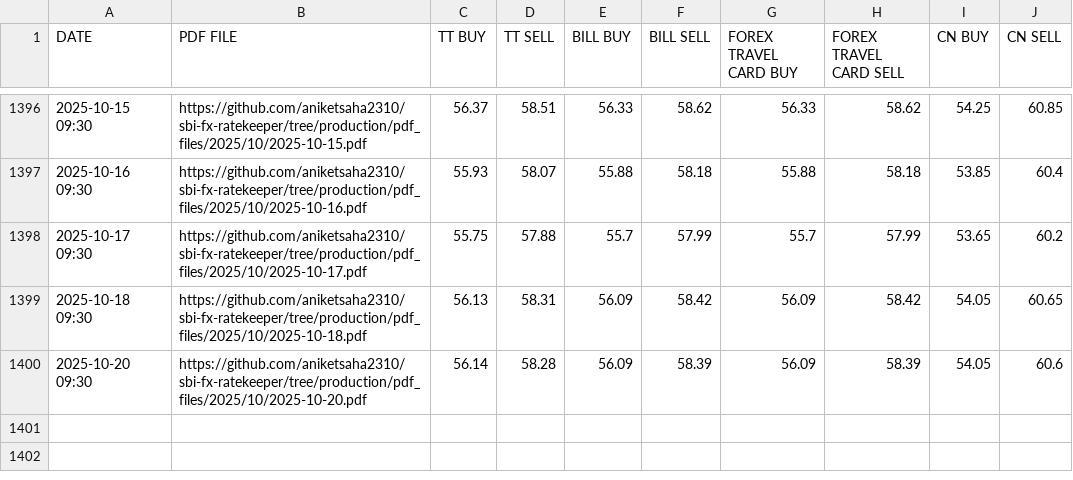
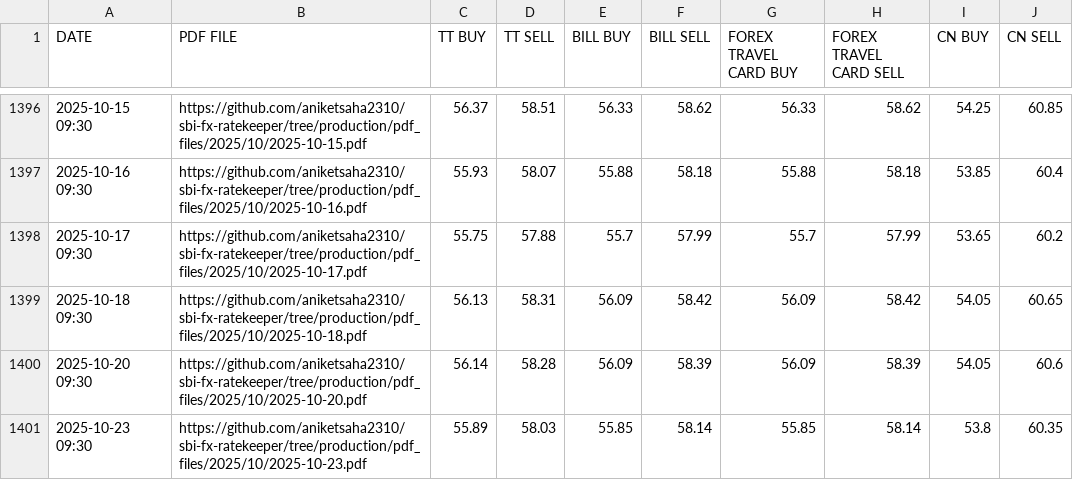
Before and after one commit to aniketsaha2310/sbi-fx-ratekeeper, a CSV file: csv_files/SBI_REFERENCE_RATES_AUD.csv, drawn as a sheet; only a part is shown, gaps mark what is left out.

```diff
--- a/csv_files/SBI_REFERENCE_RATES_AUD.csv
+++ b/csv_files/SBI_REFERENCE_RATES_AUD.csv
@@ -1400 +1400,2 @@ DATE,PDF FILE,TT BUY,TT SELL,BILL BUY,BILL SELL,FOREX TRAVEL CARD BUY,FOREX TRAV
 2025-10-20 09:30,https://github.com/aniketsaha2310/sbi-fx-ratekeeper/tree/production/pdf_files/2025/10/2025-10-20.pdf,56.14,58.28,56.09,58.39,56.09,58.39,54.05,60.6
+2025-10-23 09:30,https://github.com/aniketsaha2310/sbi-fx-ratekeeper/tree/production/pdf_files/2025/10/2025-10-23.pdf,55.89,58.03,55.85,58.14,55.85,58.14,53.8,60.35
```
Also changed, not shown: csv_files/SBI_REFERENCE_RATES_CAD.csv, csv_files/SBI_REFERENCE_RATES_EUR.csv, 30 other files.
